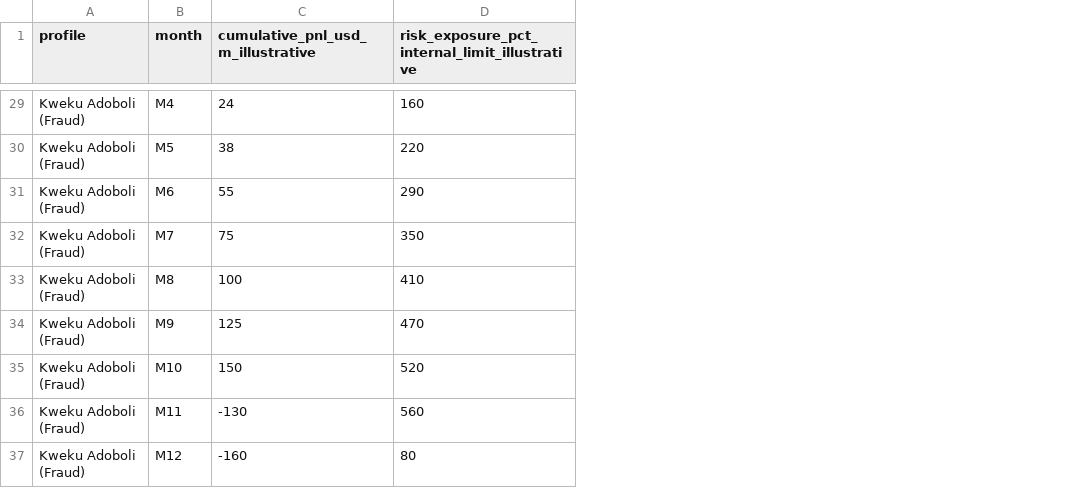
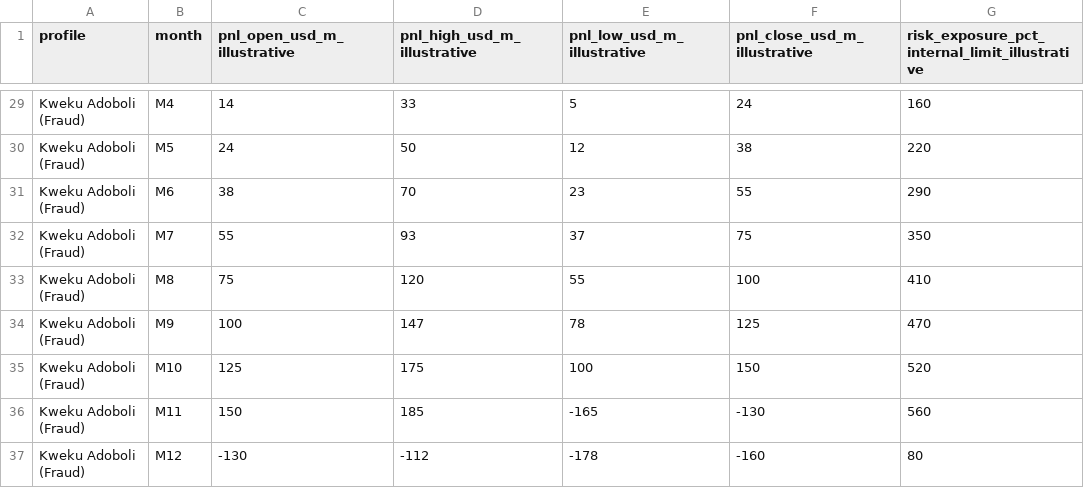
Before and after one commit to Calvin29990/SKEMA-FRONT, a CSV file: documents/ubs-calvin-data.csv, drawn as a sheet; only a part is shown, gaps mark what is left out; the diff covers the shown part only; the diff names each change by its address in the sheet, - before the commit and + after, or states it on an @@ line.

```diff
--- a/documents/ubs-calvin-data.csv
+++ b/documents/ubs-calvin-data.csv
+column D (pnl_high_usd_m_illustrative), rows 29-37: 33 | 50 | 70 | 93 | 120 | 147 | 175 | 185 | -112
+column E (pnl_low_usd_m_illustrative), rows 29-37: 5 | 12 | 23 | 37 | 55 | 78 | 100 | -165 | -178
+column F (pnl_close_usd_m_illustrative), rows 29-37: 24 | 38 | 55 | 75 | 100 | 125 | 150 | -130 | -160
-C1: cumulative_pnl_usd_m_illustrative
+C1: pnl_open_usd_m_illustrative
-C29 (pnl_open_usd_m_illustrative): 24
+C29 (pnl_open_usd_m_illustrative): 14
-C30 (pnl_open_usd_m_illustrative): 38
+C30 (pnl_open_usd_m_illustrative): 24
-C31 (pnl_open_usd_m_illustrative): 55
+C31 (pnl_open_usd_m_illustrative): 38
-C32 (pnl_open_usd_m_illustrative): 75
+C32 (pnl_open_usd_m_illustrative): 55
-C33 (pnl_open_usd_m_illustrative): 100
+C33 (pnl_open_usd_m_illustrative): 75
-C34 (pnl_open_usd_m_illustrative): 125
+C34 (pnl_open_usd_m_illustrative): 100
-C35 (pnl_open_usd_m_illustrative): 150
+C35 (pnl_open_usd_m_illustrative): 125
-C36 (pnl_open_usd_m_illustrative): -130
+C36 (pnl_open_usd_m_illustrative): 150
-C37 (pnl_open_usd_m_illustrative): -160
+C37 (pnl_open_usd_m_illustrative): -130
```
Also changed, not shown: 24 edited cells elsewhere in this file, 3 other files.
